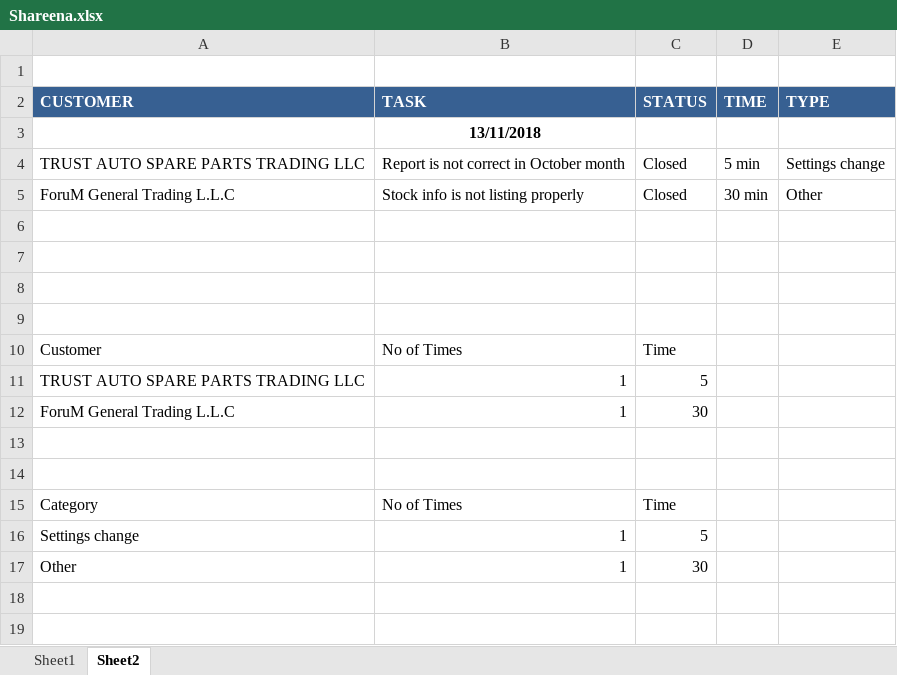
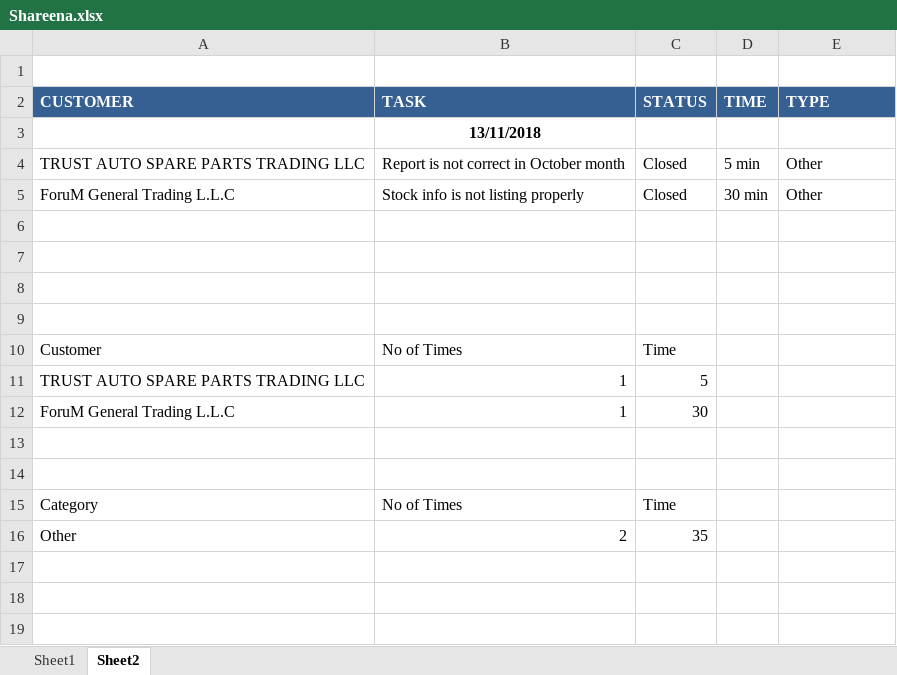
Before and after one commit to MilestoneInnovativeTechnologies/office-weekend-meeting, an Excel workbook: Week 46/Shareena.xlsx, sheet Sheet2, drawn as a sheet; only a part is shown; values as stored, in another font and other column widths than the file's, no borders; charts and pictures and table styles not drawn; removed rows and columns are numbered as before the commit, all else as after; the diff names each change by its address in the sheet, - before the commit and + after, or states it on an @@ line.

```diff
--- a/Week 46/Shareena.xlsx (sheet Sheet2)
+++ b/Week 46/Shareena.xlsx (sheet Sheet2)
-E4 (TYPE): Settings change
+E4 (TYPE): Other
-row 16: Settings change | 1 | 5
-B16 (TASK): 1
+B16 (TASK): 2
-C16 (STATUS): 30
+C16 (STATUS): 35
+row 17: (empty)
```
Also changed, not shown: charts or pictures, Week 44/Shareena.xlsx, 4 other files.
